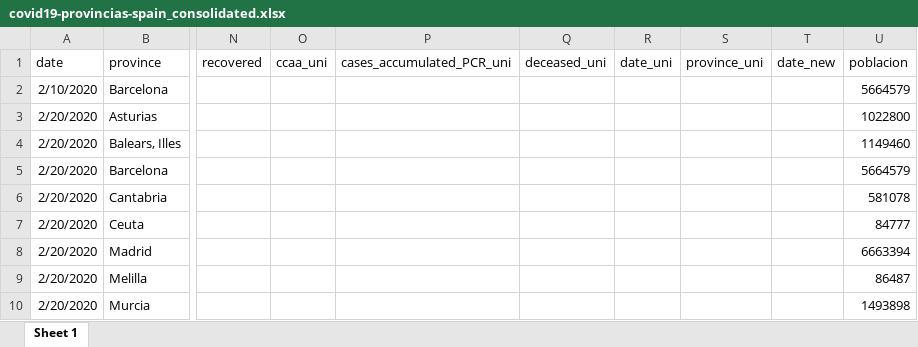
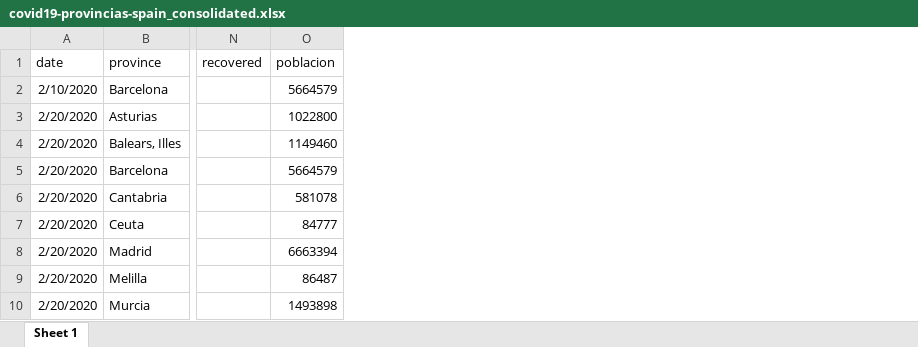
Before and after one commit to montera34/escovid19data, an Excel workbook: data/output/covid19-provincias-spain_consolidated.xlsx, sheet Sheet 1, drawn as a sheet; only a part is shown, gaps mark what is left out; values as stored, in another font and other column widths than the file's, no borders; the diff names each change by its address in the sheet, - before the commit and + after, or states it on an @@ line.

```diff
--- a/data/output/covid19-provincias-spain_consolidated.xlsx (sheet Sheet 1)
+++ b/data/output/covid19-provincias-spain_consolidated.xlsx (sheet Sheet 1)
-column O (ccaa_uni), empty
-column P (cases_accumulated_PCR_uni), empty
-column Q (deceased_uni), empty
-column R (date_uni), empty
-column S (province_uni), empty
-column T (date_new), empty
```
Also changed, not shown: 2 other files.
